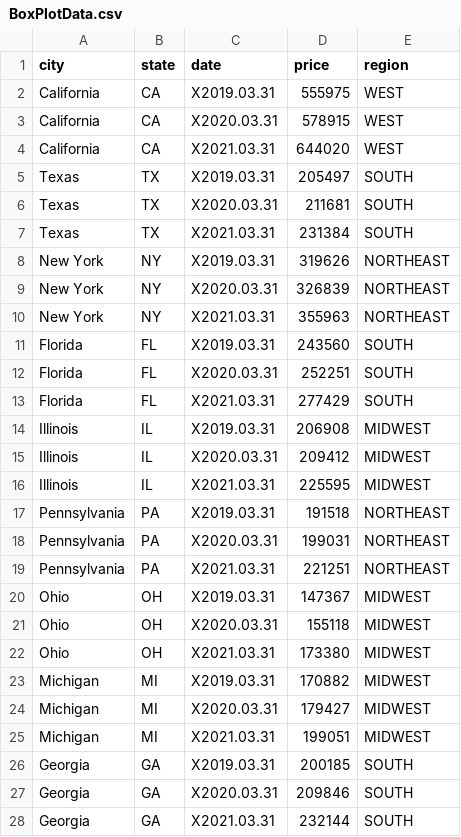
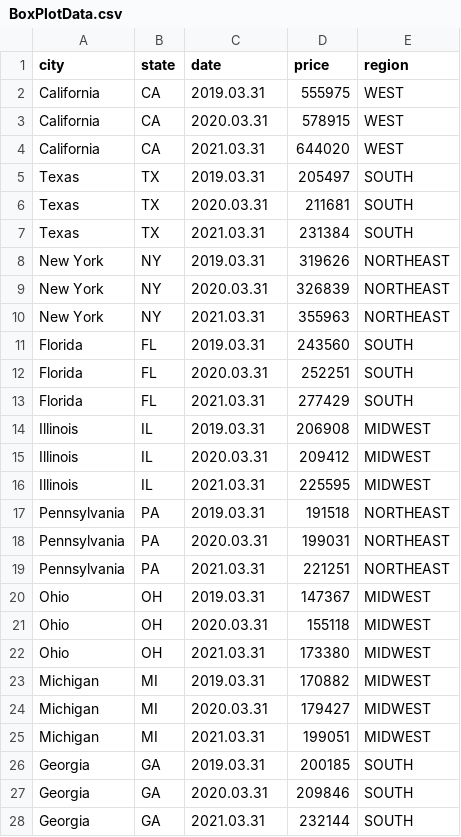
Before and after one commit to stat231-s21/Blog-Funemployed-Statisticians, a CSV file: Datasets/BoxPlotData.csv, drawn as a sheet; only a part is shown; the diff covers the shown part only.

Commit message:
moved some files and created master data wrangling file.

```diff
--- a/Datasets/BoxPlotData.csv
+++ b/Datasets/BoxPlotData.csv
@@ -1,28 +1,28 @@
 city,state,date,price,region
-California,CA,X2019.03.31,555975,WEST
-California,CA,X2020.03.31,578915,WEST
-California,CA,X2021.03.31,644020,WEST
-Texas,TX,X2019.03.31,205497,SOUTH
-Texas,TX,X2020.03.31,211681,SOUTH
-Texas,TX,X2021.03.31,231384,SOUTH
-New York,NY,X2019.03.31,319626,NORTHEAST
-New York,NY,X2020.03.31,326839,NORTHEAST
-New York,NY,X2021.03.31,355963,NORTHEAST
-Florida,FL,X2019.03.31,243560,SOUTH
-Florida,FL,X2020.03.31,252251,SOUTH
-Florida,FL,X2021.03.31,277429,SOUTH
-Illinois,IL,X2019.03.31,206908,MIDWEST
-Illinois,IL,X2020.03.31,209412,MIDWEST
-Illinois,IL,X2021.03.31,225595,MIDWEST
-Pennsylvania,PA,X2019.03.31,191518,NORTHEAST
-Pennsylvania,PA,X2020.03.31,199031,NORTHEAST
-Pennsylvania,PA,X2021.03.31,221251,NORTHEAST
-Ohio,OH,X2019.03.31,147367,MIDWEST
-Ohio,OH,X2020.03.31,155118,MIDWEST
-Ohio,OH,X2021.03.31,173380,MIDWEST
-Michigan,MI,X2019.03.31,170882,MIDWEST
-Michigan,MI,X2020.03.31,179427,MIDWEST
-Michigan,MI,X2021.03.31,199051,MIDWEST
-Georgia,GA,X2019.03.31,200185,SOUTH
-Georgia,GA,X2020.03.31,209846,SOUTH
-Georgia,GA,X2021.03.31,232144,SOUTH
+California,CA,2019.03.31,555975,WEST
+California,CA,2020.03.31,578915,WEST
+California,CA,2021.03.31,644020,WEST
+Texas,TX,2019.03.31,205497,SOUTH
+Texas,TX,2020.03.31,211681,SOUTH
+Texas,TX,2021.03.31,231384,SOUTH
+New York,NY,2019.03.31,319626,NORTHEAST
+New York,NY,2020.03.31,326839,NORTHEAST
+New York,NY,2021.03.31,355963,NORTHEAST
+Florida,FL,2019.03.31,243560,SOUTH
+Florida,FL,2020.03.31,252251,SOUTH
+Florida,FL,2021.03.31,277429,SOUTH
+Illinois,IL,2019.03.31,206908,MIDWEST
+Illinois,IL,2020.03.31,209412,MIDWEST
+Illinois,IL,2021.03.31,225595,MIDWEST
+Pennsylvania,PA,2019.03.31,191518,NORTHEAST
+Pennsylvania,PA,2020.03.31,199031,NORTHEAST
+Pennsylvania,PA,2021.03.31,221251,NORTHEAST
+Ohio,OH,2019.03.31,147367,MIDWEST
+Ohio,OH,2020.03.31,155118,MIDWEST
+Ohio,OH,2021.03.31,173380,MIDWEST
+Michigan,MI,2019.03.31,170882,MIDWEST
+Michigan,MI,2020.03.31,179427,MIDWEST
+Michigan,MI,2021.03.31,199051,MIDWEST
+Georgia,GA,2019.03.31,200185,SOUTH
+Georgia,GA,2020.03.31,209846,SOUTH
+Georgia,GA,2021.03.31,232144,SOUTH
```
Also changed, not shown: 132 edited cells elsewhere in this file, 10 other files.
